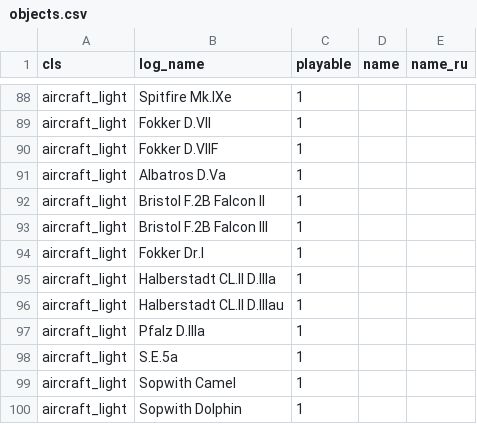
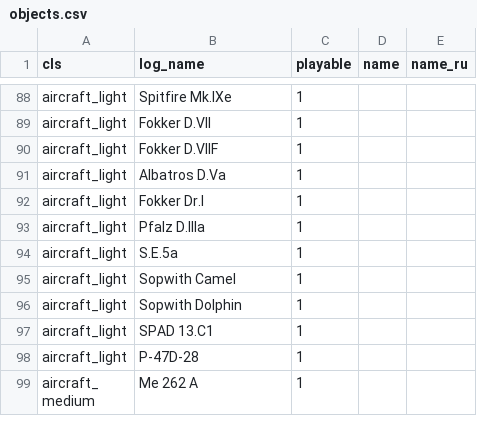
Before and after one commit to vaal-/il2_stats, a CSV file: src/objects.csv, drawn as a sheet; only a part is shown, gaps mark what is left out; the shorter side is filled out with more unchanged rows.

```diff
--- a/src/objects.csv
+++ b/src/objects.csv
@@ -91,7 +91,3 @@ aircraft_light,Fokker D.VIIF,1,,
 aircraft_light,Albatros D.Va,1,,
-aircraft_light,Bristol F.2B Falcon II,1,,
-aircraft_light,Bristol F.2B Falcon III,1,,
 aircraft_light,Fokker Dr.I,1,,
-aircraft_light,Halberstadt CL.II D.IIIa,1,,
-aircraft_light,Halberstadt CL.II D.IIIau,1,,
 aircraft_light,Pfalz D.IIIa,1,,
```
Also changed, not shown: 5 other files.
